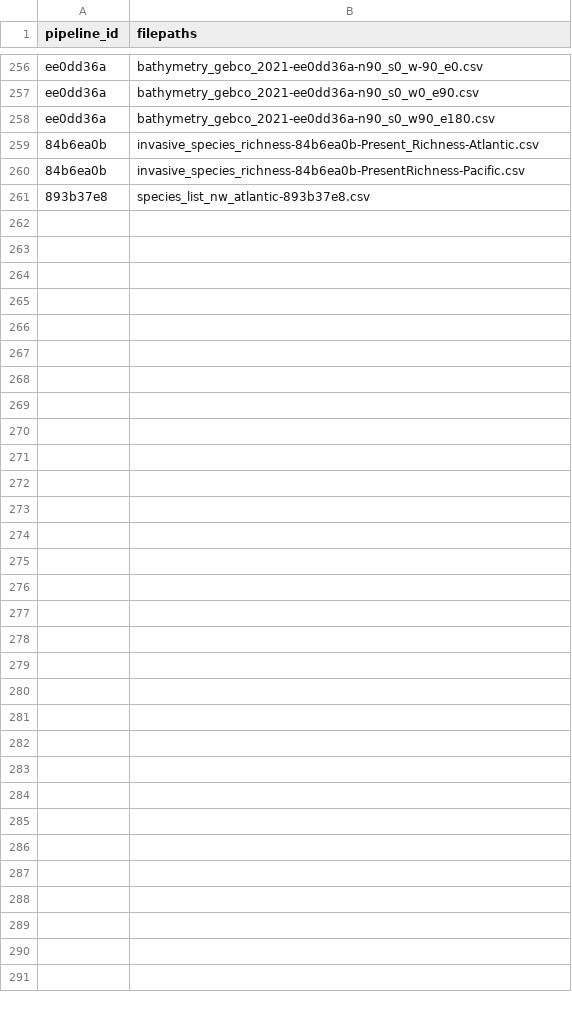
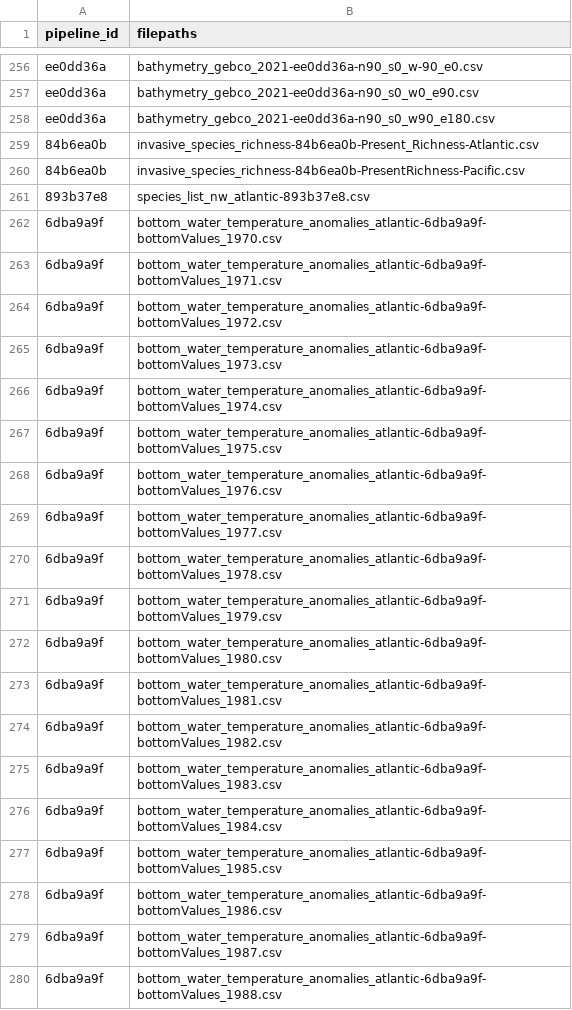
Before and after one commit to Ecosystem-Assessments/pipedat, a CSV file: inst/extdata/files_integrated.csv, drawn as a sheet; only a part is shown, gaps mark what is left out; the diff covers the shown part only.

Commit message:
sbt scotian shelf integration pipeline

```diff
--- a/inst/extdata/files_integrated.csv
+++ b/inst/extdata/files_integrated.csv
@@ -261 +261,20 @@
 "893b37e8","species_list_nw_atlantic-893b37e8.csv"
+"6dba9a9f","bottom_water_temperature_anomalies_atlantic-6dba9a9f-bottomValues_1970.csv"
+"6dba9a9f","bottom_water_temperature_anomalies_atlantic-6dba9a9f-bottomValues_1971.csv"
+"6dba9a9f","bottom_water_temperature_anomalies_atlantic-6dba9a9f-bottomValues_1972.csv"
+"6dba9a9f","bottom_water_temperature_anomalies_atlantic-6dba9a9f-bottomValues_1973.csv"
+"6dba9a9f","bottom_water_temperature_anomalies_atlantic-6dba9a9f-bottomValues_1974.csv"
+"6dba9a9f","bottom_water_temperature_anomalies_atlantic-6dba9a9f-bottomValues_1975.csv"
+"6dba9a9f","bottom_water_temperature_anomalies_atlantic-6dba9a9f-bottomValues_1976.csv"
+"6dba9a9f","bottom_water_temperature_anomalies_atlantic-6dba9a9f-bottomValues_1977.csv"
+"6dba9a9f","bottom_water_temperature_anomalies_atlantic-6dba9a9f-bottomValues_1978.csv"
+"6dba9a9f","bottom_water_temperature_anomalies_atlantic-6dba9a9f-bottomValues_1979.csv"
+"6dba9a9f","bottom_water_temperature_anomalies_atlantic-6dba9a9f-bottomValues_1980.csv"
+"6dba9a9f","bottom_water_temperature_anomalies_atlantic-6dba9a9f-bottomValues_1981.csv"
+"6dba9a9f","bottom_water_temperature_anomalies_atlantic-6dba9a9f-bottomValues_1982.csv"
+"6dba9a9f","bottom_water_temperature_anomalies_atlantic-6dba9a9f-bottomValues_1983.csv"
+"6dba9a9f","bottom_water_temperature_anomalies_atlantic-6dba9a9f-bottomValues_1984.csv"
+"6dba9a9f","bottom_water_temperature_anomalies_atlantic-6dba9a9f-bottomValues_1985.csv"
+"6dba9a9f","bottom_water_temperature_anomalies_atlantic-6dba9a9f-bottomValues_1986.csv"
+"6dba9a9f","bottom_water_temperature_anomalies_atlantic-6dba9a9f-bottomValues_1987.csv"
+"6dba9a9f","bottom_water_temperature_anomalies_atlantic-6dba9a9f-bottomValues_1988.csv"
```
Also changed, not shown: 31 added rows elsewhere in this file, inst/extdata/data_integration.csv, inst/extdata/pipeline.csv, 6 other files.
